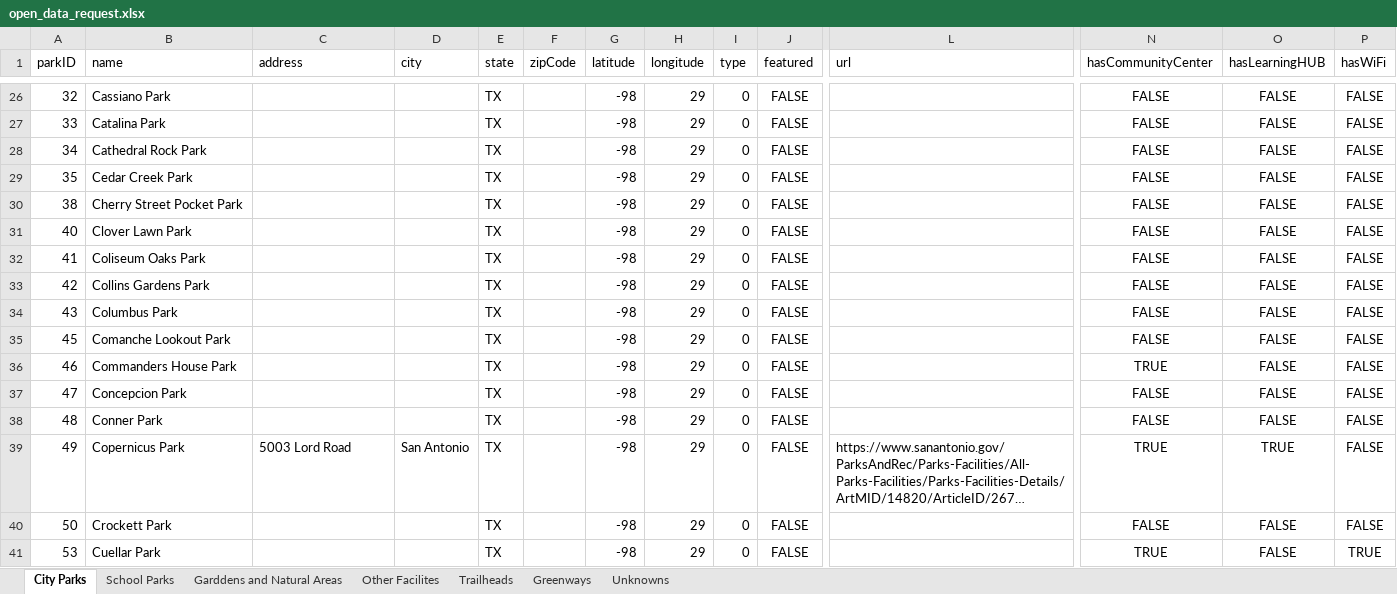
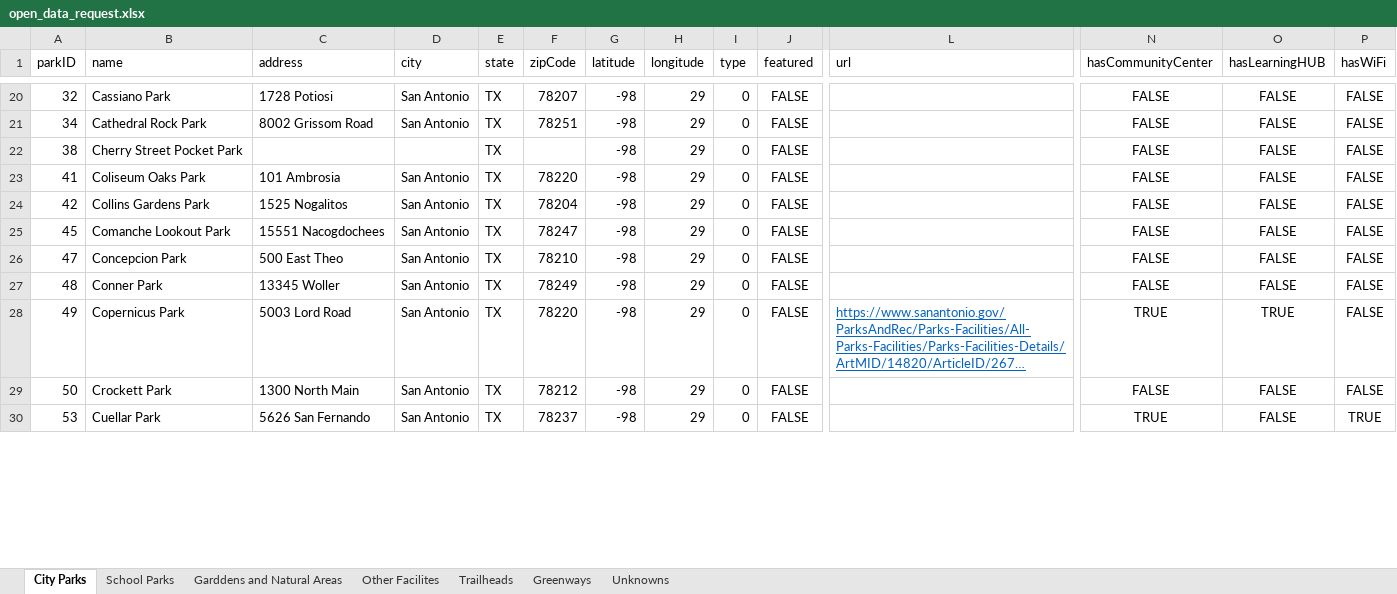
Before and after one commit to SAParkFinder/iOS, an Excel workbook: open_data_request.xlsx, sheet City Parks, drawn as a sheet; only a part is shown, gaps mark what is left out; long unchanged cells end in …; values as stored, in another font and other column widths than the file's, no borders; removed rows and columns are numbered as before the commit, all else as after; rows hold the shown columns only; the diff covers the shown part only; the diff names each change by its address in the sheet, - before the commit and + after, or states it on an @@ line.

```diff
--- a/open_data_request.xlsx (sheet City Parks)
+++ b/open_data_request.xlsx (sheet City Parks)
-C20 (address): (empty)
+C20 (address): 1728 Potiosi
-D20 (city): (empty)
+D20 (city): San Antonio
-F20 (zipCode): (empty)
+F20 (zipCode): 78207
-row 27: 33 | Catalina Park |  |  | TX |  | -98 | 29 | 0 | FALSE |  | FALSE | FALSE | FALSE
-C21 (address): (empty)
+C21 (address): 8002 Grissom Road
-D21 (city): (empty)
+D21 (city): San Antonio
-F21 (zipCode): (empty)
+F21 (zipCode): 78251
-row 29: 35 | Cedar Creek Park |  |  | TX |  | -98 | 29 | 0 | FALSE |  | FALSE | FALSE | FALSE
-row 31: 40 | Clover Lawn Park |  |  | TX |  | -98 | 29 | 0 | FALSE |  | FALSE | FALSE | FALSE
-C23 (address): (empty)
+C23 (address): 101 Ambrosia
-D23:D24 (city): (empty)
+D23:D24 (city): San Antonio
-F23 (zipCode): (empty)
+F23 (zipCode): 78220
-C24 (address): (empty)
+C24 (address): 1525 Nogalitos
-F24 (zipCode): (empty)
+F24 (zipCode): 78204
-row 34: 43 | Columbus Park |  |  | TX |  | -98 | 29 | 0 | FALSE |  | FALSE | FALSE | FALSE
-C25 (address): (empty)
+C25 (address): 15551 Nacogdochees
-D25 (city): (empty)
+D25 (city): San Antonio
-F25 (zipCode): (empty)
+F25 (zipCode): 78247
-row 36: 46 | Commanders House Park |  |  | TX |  | -98 | 29 | 0 | FALSE |  | TRUE | FALSE | FALSE
-C26 (address): (empty)
+C26 (address): 500 East Theo
-D26:D27 (city): (empty)
+D26:D27 (city): San Antonio
-F26 (zipCode): (empty)
+F26 (zipCode): 78210
-C27 (address): (empty)
+C27 (address): 13345 Woller
-F27 (zipCode): (empty)
+F27 (zipCode): 78249
-F28 (zipCode): (empty)
+F28 (zipCode): 78220
@@ L28 underline: off → on, text colour: black → #0563C1 @@
-C29 (address): (empty)
+C29 (address): 1300 North Main
-D29:D30 (city): (empty)
+D29:D30 (city): San Antonio
-F29 (zipCode): (empty)
+F29 (zipCode): 78212
-C30 (address): (empty)
+C30 (address): 5626 San Fernando
-F30 (zipCode): (empty)
+F30 (zipCode): 78237
```
Also changed, not shown: 1 added row, 8 removed rows, 109 edited cells and cell formats elsewhere in this sheet, sheet Unknowns, sheet Garddens and Natural Areas, formulas that keep their value.
